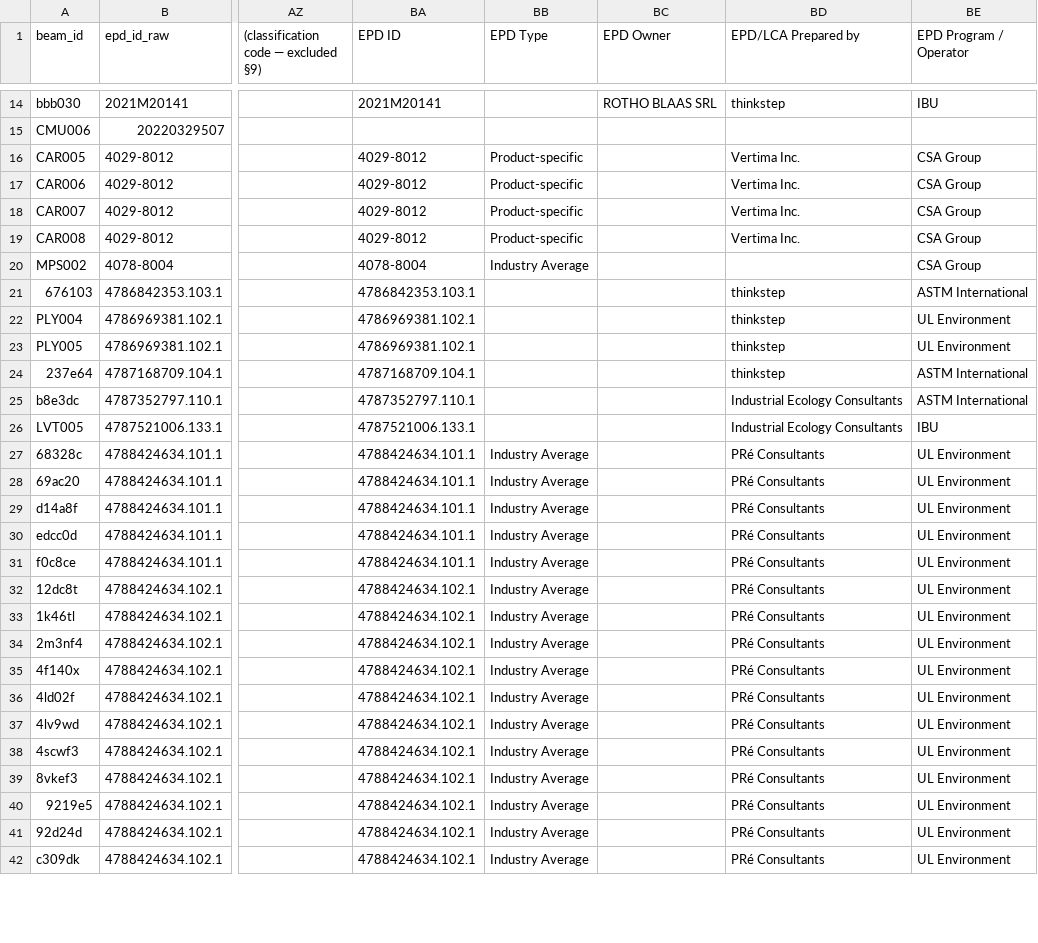
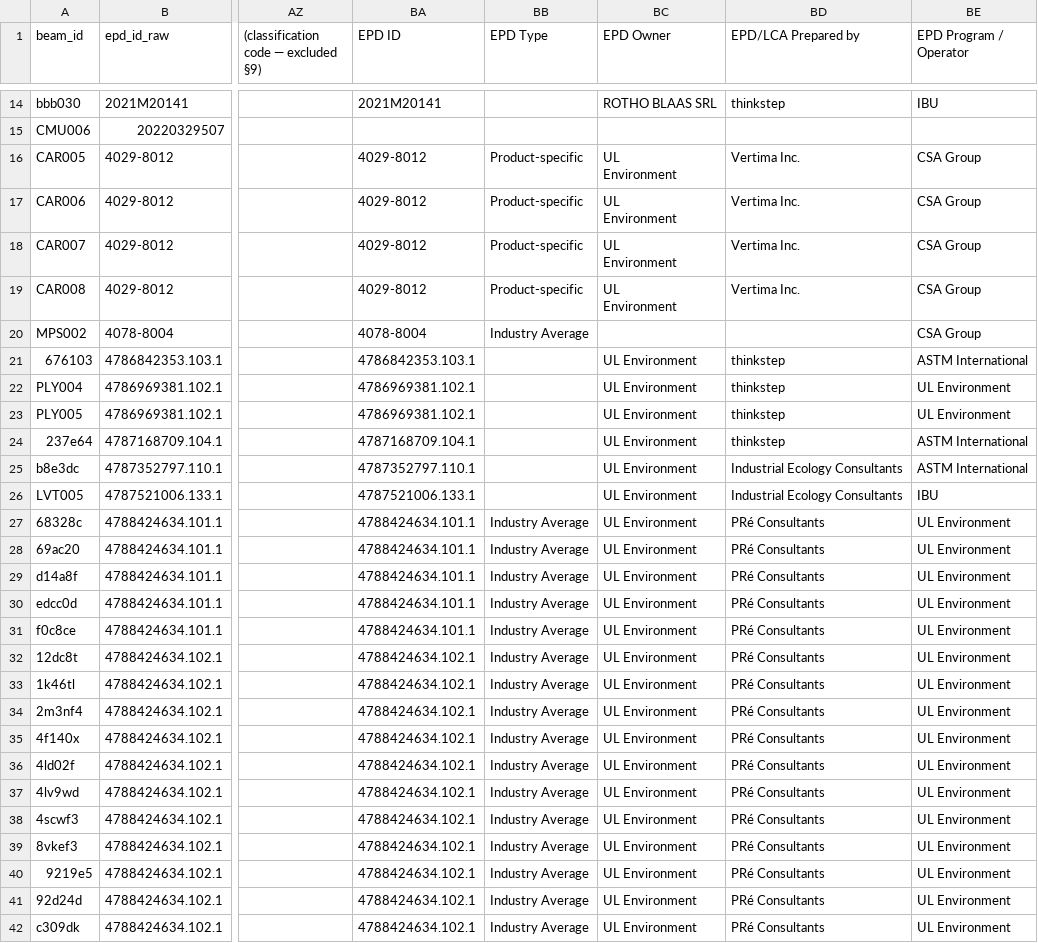
Before and after one commit to arossti/OpenBuilding, a CSV file: docs/workplans/parity-B/parity-sheet2-pdf.csv, drawn as a sheet; only a part is shown, gaps mark what is left out; ↵ is a line break in a cell; the diff covers the shown part only; the diff names each change by its address in the sheet, - before the commit and + after, or states it on an @@ line.

```diff
--- a/docs/workplans/parity-B/parity-sheet2-pdf.csv
+++ b/docs/workplans/parity-B/parity-sheet2-pdf.csv
-BC16:BC19 (EPD Owner): (empty)
+BC16:BC19 (EPD Owner): UL ↵ Environment
-BC21:BC42 (EPD Owner): (empty)
+BC21:BC42 (EPD Owner): UL Environment
```
Also changed, not shown: 131 edited cells elsewhere in this file, docs/workplans/parity-B/parity-sheet3-diff.csv, 5 other files.
